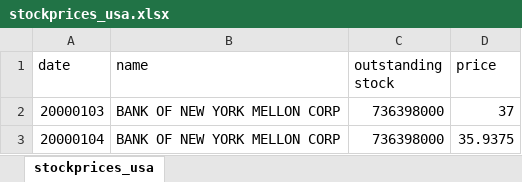
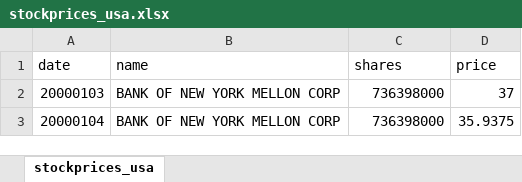
Before and after one commit to Gallster/Programming-with-R, an Excel workbook: stockprices_usa.xlsx, sheet stockprices_usa, drawn as a sheet; only a part is shown; values as stored, in another font and other column widths than the file's, no borders; the diff names each change by its address in the sheet, - before the commit and + after, or states it on an @@ line.

```diff
--- a/stockprices_usa.xlsx (sheet stockprices_usa)
+++ b/stockprices_usa.xlsx (sheet stockprices_usa)
-C1: outstanding stock
+C1: shares
```
Also changed, not shown: 1 other file.
